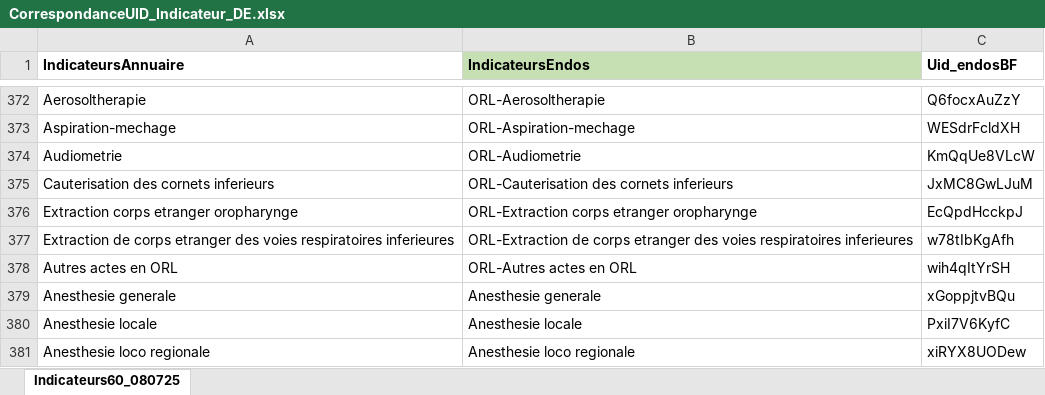
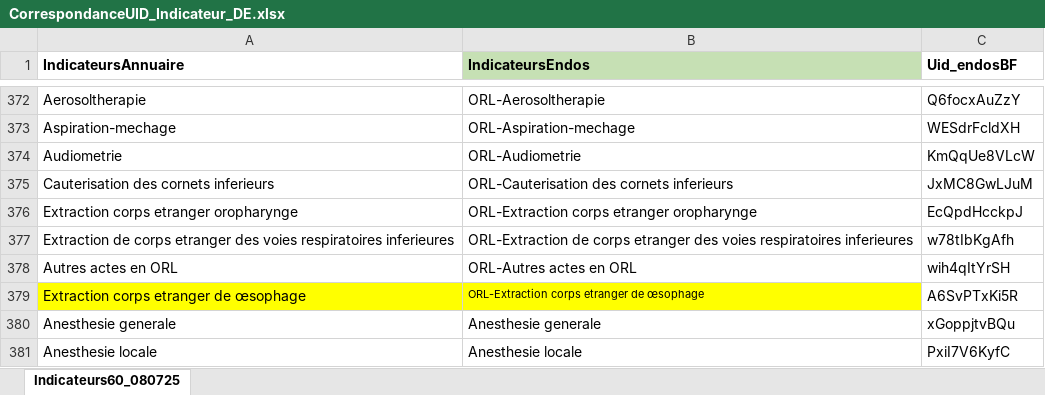
Before and after one commit to kaboradama007/Production-statistique-MS, an Excel workbook: CorrespondanceUID_Indicateur_DE.xlsx, sheet Indicateurs60_080725, drawn as a sheet; only a part is shown, gaps mark what is left out; the shorter side is filled out with more unchanged rows; values as stored, in another font and other column widths than the file's, no borders; conditional formats not drawn; the diff names each change by its address in the sheet, - before the commit and + after, or states it on an @@ line.

```diff
--- a/CorrespondanceUID_Indicateur_DE.xlsx (sheet Indicateurs60_080725)
+++ b/CorrespondanceUID_Indicateur_DE.xlsx (sheet Indicateurs60_080725)
+row 379: Extraction corps etranger de œsophage | ORL-Extraction corps etranger de œsophage | A6SvPTxKi5R
```
Also changed, not shown: Listes_indicateurs_annuaire_stat.xlsx, 1 other file.
